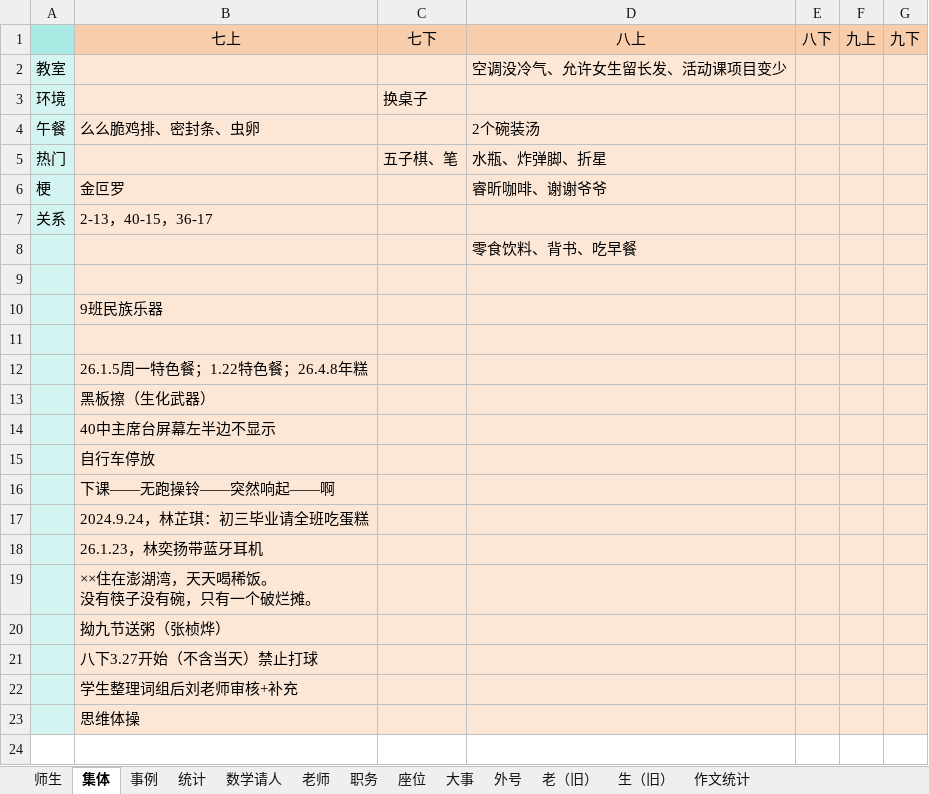
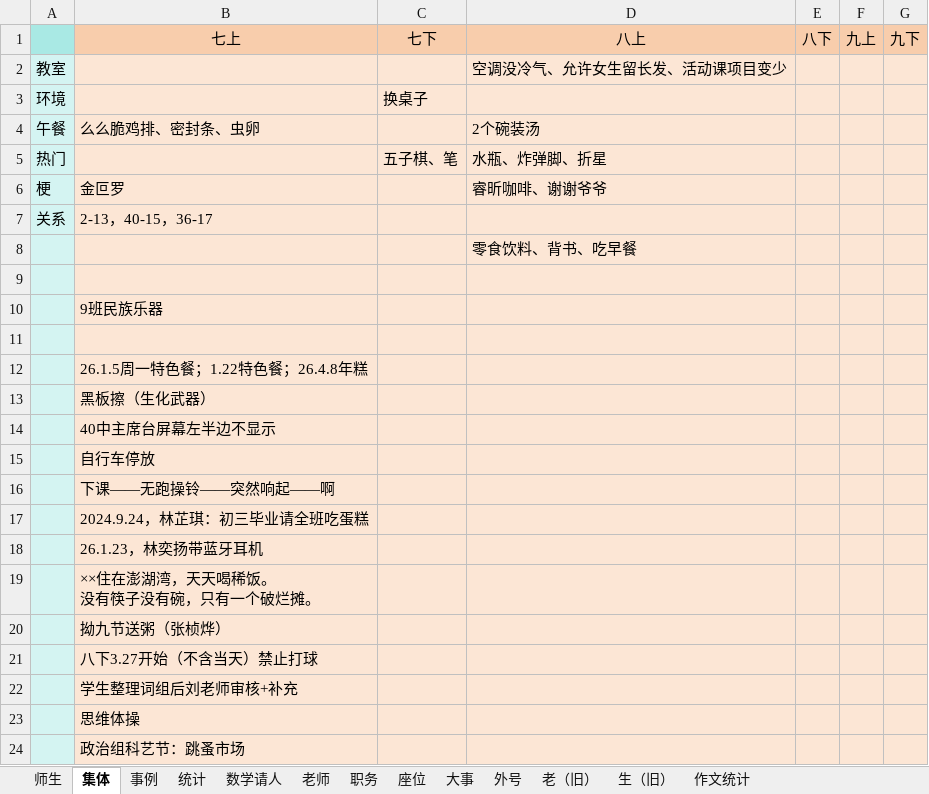
Before and after one commit to dsywy1698/dsywy1698.github.io, an Excel workbook: c/materials.xlsx, sheet 集体, drawn as a sheet; values as stored, in another font and other column widths than the file's, no borders; the diff names each change by its address in the sheet, - before the commit and + after, or states it on an @@ line.

```diff
--- a/c/materials.xlsx (sheet 集体)
+++ b/c/materials.xlsx (sheet 集体)
+row 24:  | 政治组科艺节：跳蚤市场
```
Also changed, not shown: sheet 数学请人, sheet 统计, formulas that keep their value, 1 other file.
